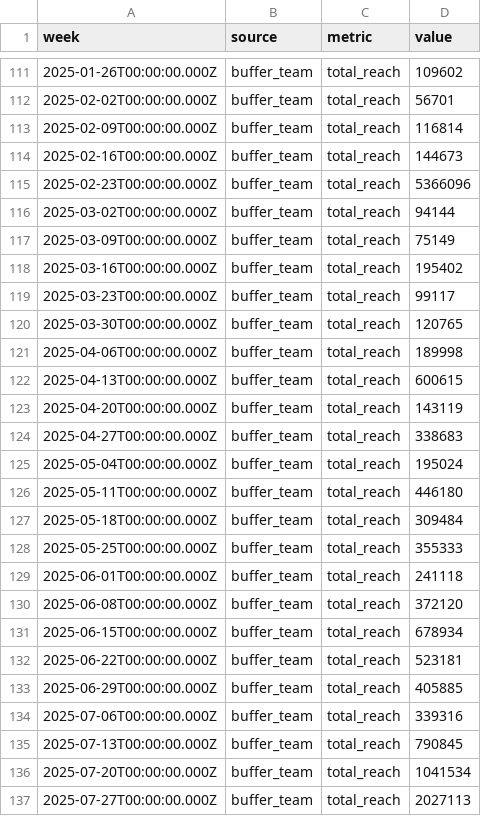
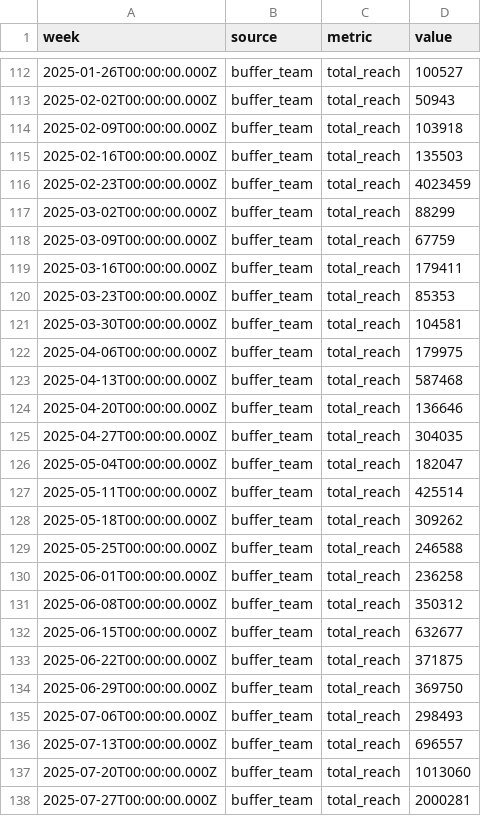
Before and after one commit to jwinternheimer/observable_metrics, a CSV file: src/data/brand_weekly_reach.csv, drawn as a sheet; only a part is shown, gaps mark what is left out; the diff covers the shown part only.

```diff
--- a/src/data/brand_weekly_reach.csv
+++ b/src/data/brand_weekly_reach.csv
@@ -111,27 +112,27 @@ week,source,metric,value
-2025-01-26T00:00:00.000Z,buffer_team,total_reach,109602
-2025-02-02T00:00:00.000Z,buffer_team,total_reach,56701
-2025-02-09T00:00:00.000Z,buffer_team,total_reach,116814
-2025-02-16T00:00:00.000Z,buffer_team,total_reach,144673
-2025-02-23T00:00:00.000Z,buffer_team,total_reach,5366096
-2025-03-02T00:00:00.000Z,buffer_team,total_reach,94144
-2025-03-09T00:00:00.000Z,buffer_team,total_reach,75149
-2025-03-16T00:00:00.000Z,buffer_team,total_reach,195402
-2025-03-23T00:00:00.000Z,buffer_team,total_reach,99117
-2025-03-30T00:00:00.000Z,buffer_team,total_reach,120765
-2025-04-06T00:00:00.000Z,buffer_team,total_reach,189998
-2025-04-13T00:00:00.000Z,buffer_team,total_reach,600615
-2025-04-20T00:00:00.000Z,buffer_team,total_reach,143119
-2025-04-27T00:00:00.000Z,buffer_team,total_reach,338683
-2025-05-04T00:00:00.000Z,buffer_team,total_reach,195024
-2025-05-11T00:00:00.000Z,buffer_team,total_reach,446180
-2025-05-18T00:00:00.000Z,buffer_team,total_reach,309484
-2025-05-25T00:00:00.000Z,buffer_team,total_reach,355333
-2025-06-01T00:00:00.000Z,buffer_team,total_reach,241118
-2025-06-08T00:00:00.000Z,buffer_team,total_reach,372120
-2025-06-15T00:00:00.000Z,buffer_team,total_reach,678934
-2025-06-22T00:00:00.000Z,buffer_team,total_reach,523181
-2025-06-29T00:00:00.000Z,buffer_team,total_reach,405885
-2025-07-06T00:00:00.000Z,buffer_team,total_reach,339316
-2025-07-13T00:00:00.000Z,buffer_team,total_reach,790845
-2025-07-20T00:00:00.000Z,buffer_team,total_reach,1041534
-2025-07-27T00:00:00.000Z,buffer_team,total_reach,2027113
+2025-01-26T00:00:00.000Z,buffer_team,total_reach,100527
+2025-02-02T00:00:00.000Z,buffer_team,total_reach,50943
+2025-02-09T00:00:00.000Z,buffer_team,total_reach,103918
+2025-02-16T00:00:00.000Z,buffer_team,total_reach,135503
+2025-02-23T00:00:00.000Z,buffer_team,total_reach,4023459
+2025-03-02T00:00:00.000Z,buffer_team,total_reach,88299
+2025-03-09T00:00:00.000Z,buffer_team,total_reach,67759
+2025-03-16T00:00:00.000Z,buffer_team,total_reach,179411
+2025-03-23T00:00:00.000Z,buffer_team,total_reach,85353
+2025-03-30T00:00:00.000Z,buffer_team,total_reach,104581
+2025-04-06T00:00:00.000Z,buffer_team,total_reach,179975
+2025-04-13T00:00:00.000Z,buffer_team,total_reach,587468
+2025-04-20T00:00:00.000Z,buffer_team,total_reach,136646
+2025-04-27T00:00:00.000Z,buffer_team,total_reach,304035
+2025-05-04T00:00:00.000Z,buffer_team,total_reach,182047
+2025-05-11T00:00:00.000Z,buffer_team,total_reach,425514
+2025-05-18T00:00:00.000Z,buffer_team,total_reach,309262
+2025-05-25T00:00:00.000Z,buffer_team,total_reach,246588
+2025-06-01T00:00:00.000Z,buffer_team,total_reach,236258
+2025-06-08T00:00:00.000Z,buffer_team,total_reach,350312
+2025-06-15T00:00:00.000Z,buffer_team,total_reach,632677
+2025-06-22T00:00:00.000Z,buffer_team,total_reach,371875
+2025-06-29T00:00:00.000Z,buffer_team,total_reach,369750
+2025-07-06T00:00:00.000Z,buffer_team,total_reach,298493
+2025-07-13T00:00:00.000Z,buffer_team,total_reach,696557
+2025-07-20T00:00:00.000Z,buffer_team,total_reach,1013060
+2025-07-27T00:00:00.000Z,buffer_team,total_reach,2000281
```
Also changed, not shown: 3 added rows, 1 removed row and 51 edited cells elsewhere in this file, src/data/buffer_channels_weekly_reach.csv, src/data/buffer_team_monthly_engagement.csv, 17 other files.
